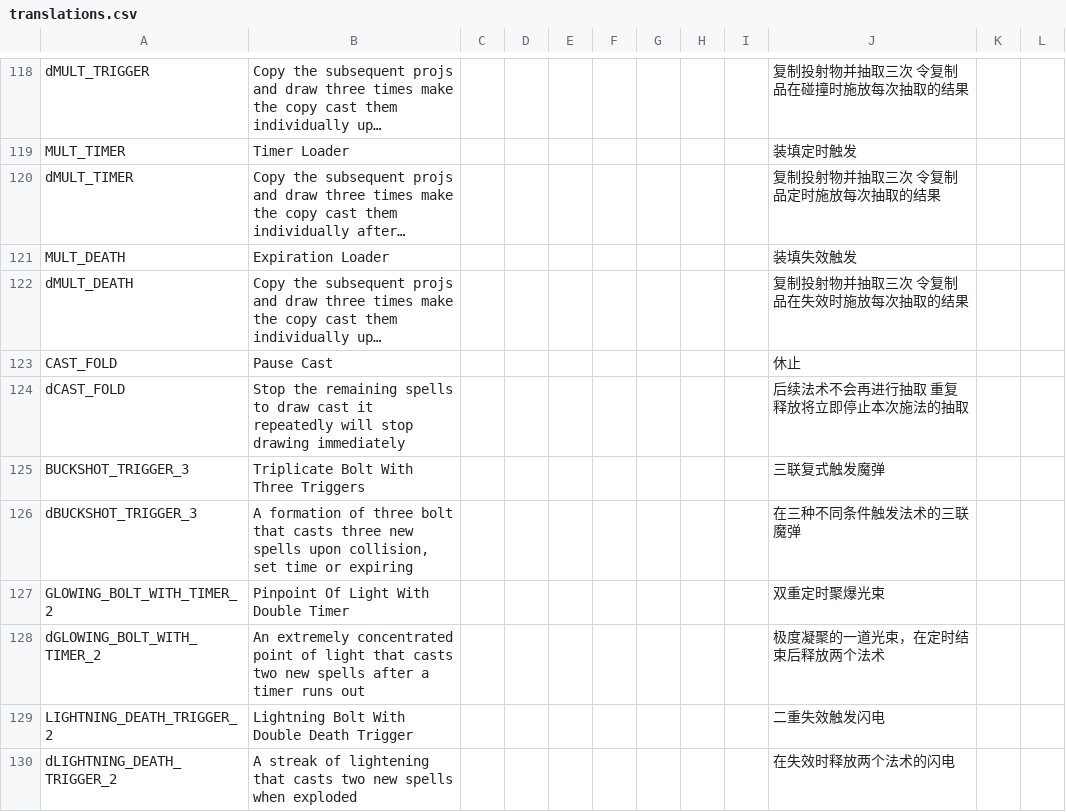
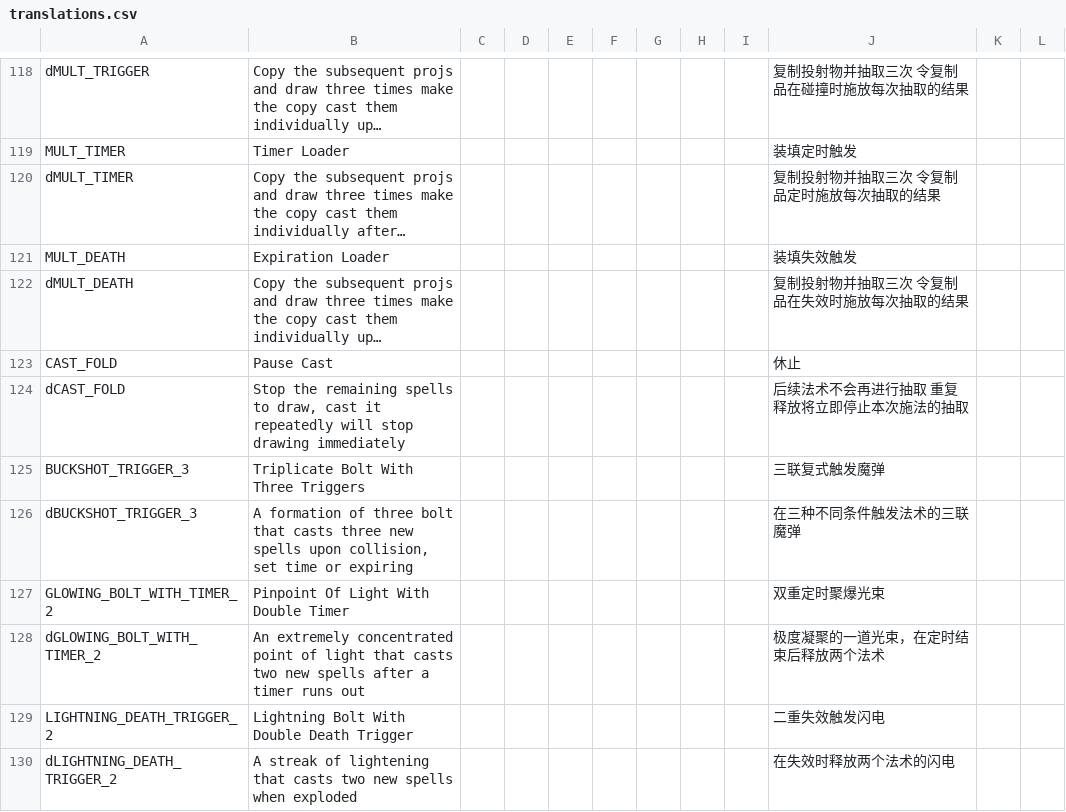
Before and after one commit to PHTYakumo/Deep-End, a CSV file: translations.csv, drawn as a sheet; only a part is shown, gaps mark what is left out; long unchanged cells end in …; the diff names each change by its address in the sheet, - before the commit and + after, or states it on an @@ line.

```diff
--- a/translations.csv
+++ b/translations.csv
-B124: …spells to draw cast it…
+B124: …spells to draw, cast it…
```
Also changed, not shown: 6 other files.
